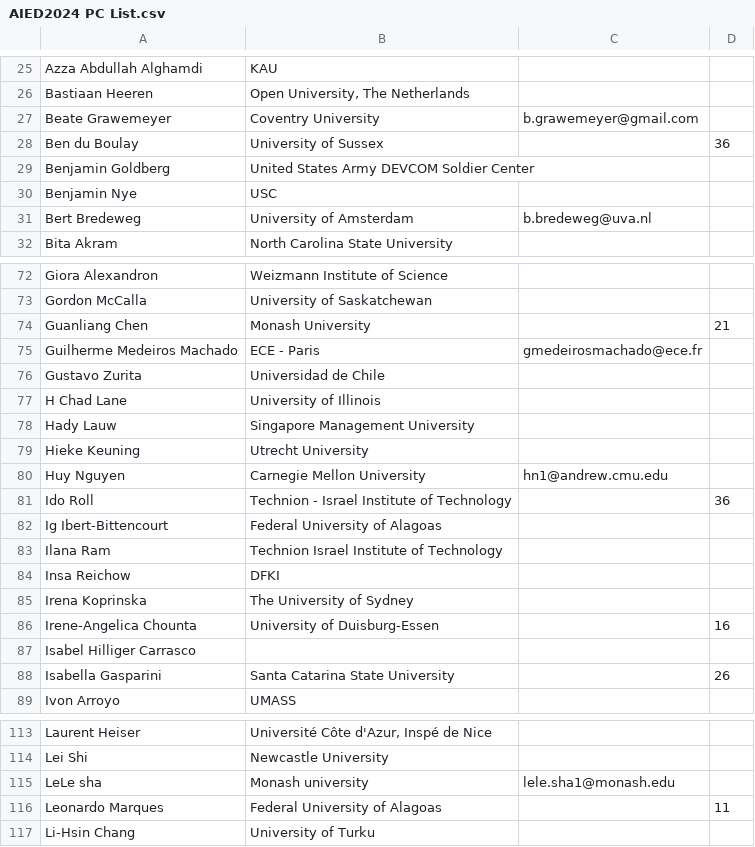
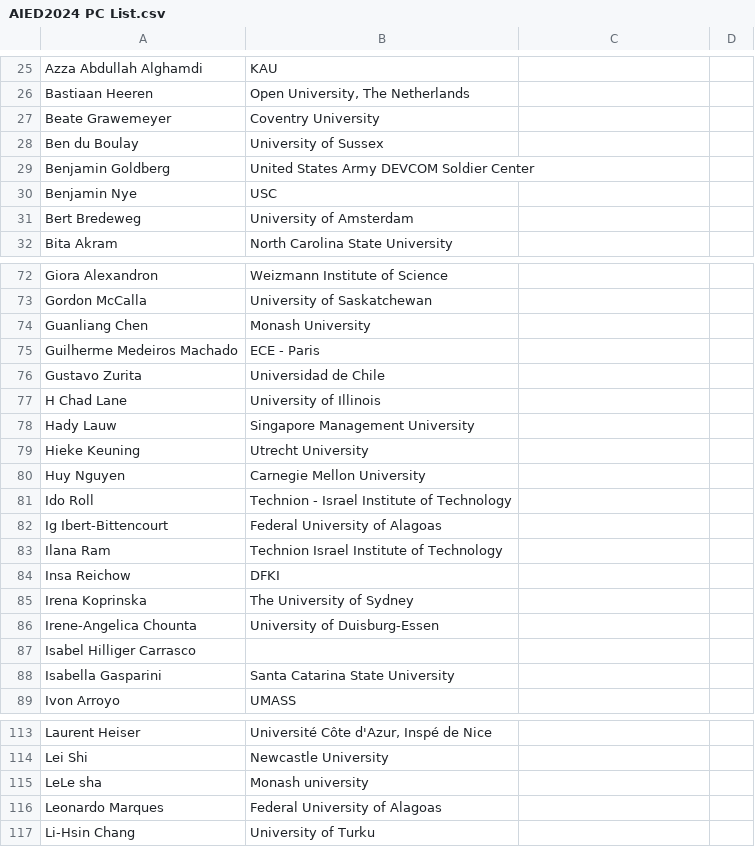
Before and after one commit to aolney/program-committee-h-index, a CSV file: AIED2024 PC List.csv, drawn as a sheet; only a part is shown, gaps mark what is left out; the diff covers the shown part only.

```diff
--- a/AIED2024 PC List.csv
+++ b/AIED2024 PC List.csv
@@ -26,7 +26,7 @@ Azza Abdullah Alghamdi	KAU
 Bastiaan Heeren	Open University, The Netherlands
-Beate Grawemeyer	Coventry University	b.grawemeyer@gmail.com		
-Ben du Boulay	University of Sussex		36	
+Beate Grawemeyer	Coventry University
+Ben du Boulay	University of Sussex
 Benjamin Goldberg	United States Army DEVCOM Soldier Center
 Benjamin Nye	USC
-Bert Bredeweg	University of Amsterdam	b.bredeweg@uva.nl		
+Bert Bredeweg	University of Amsterdam
 Bita Akram	North Carolina State University
@@ -73,4 +73,4 @@ Giora Alexandron	Weizmann Institute of Science
 Gordon McCalla	University of Saskatchewan
-Guanliang Chen 	Monash University		21	
-Guilherme Medeiros Machado	ECE - Paris	gmedeirosmachado@ece.fr		
+Guanliang Chen 	Monash University
+Guilherme Medeiros Machado	ECE - Paris
 Gustavo Zurita	Universidad de Chile
@@ -79,4 +79,4 @@ Hady Lauw	Singapore Management University
 Hieke Keuning	Utrecht University
-Huy Nguyen	Carnegie Mellon University	hn1@andrew.cmu.edu		
-Ido Roll	Technion - Israel Institute of Technology		36	
+Huy Nguyen	Carnegie Mellon University
+Ido Roll	Technion - Israel Institute of Technology
 Ig Ibert-Bittencourt	Federal University of Alagoas
@@ -85,2 +85,2 @@ Insa Reichow	DFKI
 Irena Koprinska	The University of Sydney
-Irene-Angelica Chounta	University of Duisburg-Essen		16	
+Irene-Angelica Chounta	University of Duisburg-Essen
@@ -88,2 +88,2 @@ Isabel Hilliger Carrasco
-Isabella Gasparini	Santa Catarina State University		26	
+Isabella Gasparini	Santa Catarina State University
 Ivon Arroyo	UMASS
@@ -114,4 +114,4 @@ Laurent Heiser	Université Côte d'Azur, Inspé de Nice
 Lei Shi	Newcastle University
-LeLe sha	Monash university	lele.sha1@monash.edu		
-Leonardo Marques	Federal University of Alagoas		11	
+LeLe sha	Monash university
+Leonardo Marques	Federal University of Alagoas
 Li-Hsin Chang	University of Turku
```
Also changed, not shown: 48 edited cells elsewhere in this file.
